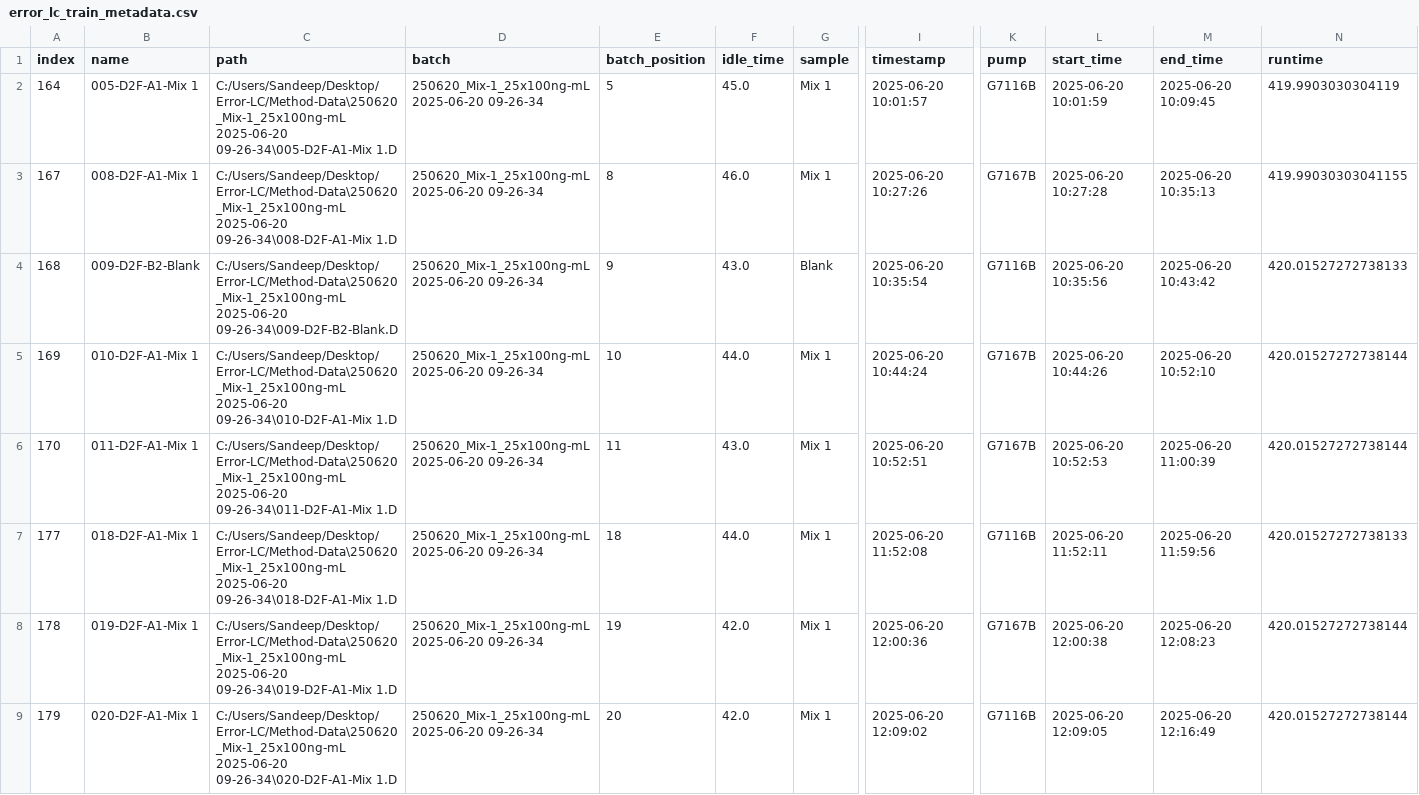
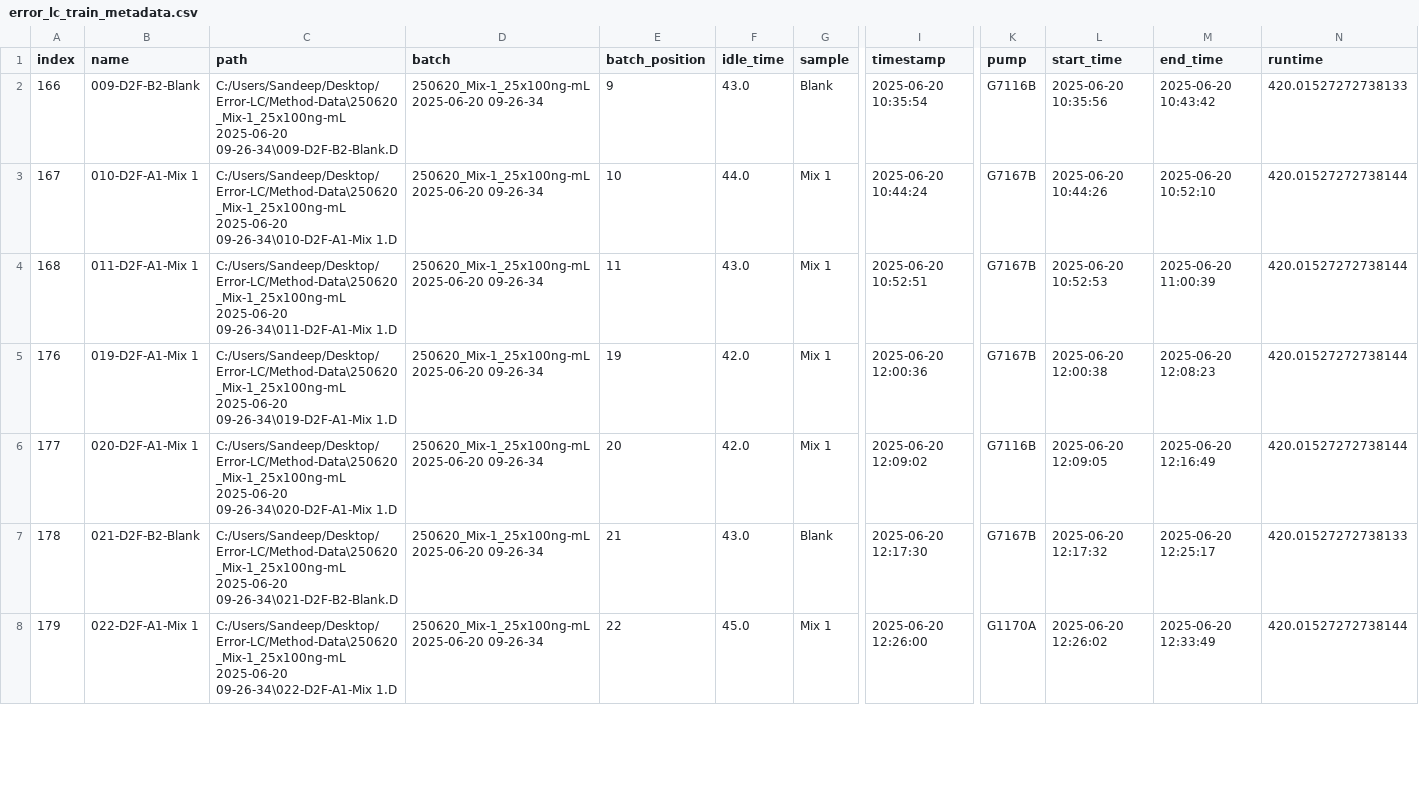
Before and after one commit to odea-project/StreamPort, a CSV file: dev/error_lc_train_metadata.csv, drawn as a sheet; only a part is shown, gaps mark what is left out; removed rows and columns are numbered as before the commit, all else as after; rows hold the shown columns only; the diff covers the shown part only; the diff names each change by its address in the sheet, - before the commit and + after, or states it on an @@ line.

Commit message:
extend error lc test result storage and analysis

```diff
--- a/dev/error_lc_train_metadata.csv
+++ b/dev/error_lc_train_metadata.csv
-row 2: 164 | 005-D2F-A1-Mix 1 | C:/Users/Sandeep/Desktop/Error-LC/Method-Data\250620_Mix-1_25x100ng-mL 2025-06-20 09-26-34\005-D2F-A1-Mix 1.D | 250620_Mix-1_25x100ng-mL 2025-06-20 09-26-34 | 5 | 45.0 | Mix 1 | 2025-06-20 10:01:57 | G7116B | 2025-06-20 10:01:59 | 2025-06-20 10:09:45 | 419.9903030304119
-row 3: 167 | 008-D2F-A1-Mix 1 | C:/Users/Sandeep/Desktop/Error-LC/Method-Data\250620_Mix-1_25x100ng-mL 2025-06-20 09-26-34\008-D2F-A1-Mix 1.D | 250620_Mix-1_25x100ng-mL 2025-06-20 09-26-34 | 8 | 46.0 | Mix 1 | 2025-06-20 10:27:26 | G7167B | 2025-06-20 10:27:28 | 2025-06-20 10:35:13 | 419.99030303041155
-A2 (index): 168
+A2 (index): 166
-A3 (index): 169
+A3 (index): 167
-A4 (index): 170
+A4 (index): 168
+row 5: 176 | 019-D2F-A1-Mix 1 | C:/Users/Sandeep/Desktop/Error-LC/Method-Data\250620_Mix-1_25x100ng-mL 2025-06-20 09-26-34\019-D2F-A1-Mix 1.D | 250620_Mix-1_25x100ng-mL 2025-06-20 09-26-34 | 19 | 42.0 | Mix 1 | 2025-06-20 12:00:36 | G7167B | 2025-06-20 12:00:38 | 2025-06-20 12:08:23 | 420.01527272738144
-B6 (name): 018-D2F-A1-Mix 1
+B6 (name): 020-D2F-A1-Mix 1
-C6 (path): C:/Users/Sandeep/Desktop/Error-LC/Method-Data\250620_Mix-1_25x100ng-mL 2025-06-20 09-26-34\018-D2F-A1-Mix 1.D
+C6 (path): C:/Users/Sandeep/Desktop/Error-LC/Method-Data\250620_Mix-1_25x100ng-mL 2025-06-20 09-26-34\020-D2F-A1-Mix 1.D
-E6 (batch_position): 18
+E6 (batch_position): 20
-F6 (idle_time): 44.0
+F6 (idle_time): 42.0
-I6 (timestamp): 2025-06-20 11:52:08
+I6 (timestamp): 2025-06-20 12:09:02
-L6 (start_time): 2025-06-20 11:52:11
+L6 (start_time): 2025-06-20 12:09:05
-M6 (end_time): 2025-06-20 11:59:56
+M6 (end_time): 2025-06-20 12:16:49
-N6 (runtime): 420.01527272738133
+N6 (runtime): 420.01527272738144
-B7 (name): 019-D2F-A1-Mix 1
+B7 (name): 021-D2F-B2-Blank
-C7 (path): C:/Users/Sandeep/Desktop/Error-LC/Method-Data\250620_Mix-1_25x100ng-mL 2025-06-20 09-26-34\019-D2F-A1-Mix 1.D
+C7 (path): C:/Users/Sandeep/Desktop/Error-LC/Method-Data\250620_Mix-1_25x100ng-mL 2025-06-20 09-26-34\021-D2F-B2-Blank.D
-E7 (batch_position): 19
+E7 (batch_position): 21
-F7 (idle_time): 42.0
+F7 (idle_time): 43.0
-G7 (sample): Mix 1
+G7 (sample): Blank
-I7 (timestamp): 2025-06-20 12:00:36
+I7 (timestamp): 2025-06-20 12:17:30
-L7 (start_time): 2025-06-20 12:00:38
+L7 (start_time): 2025-06-20 12:17:32
-M7 (end_time): 2025-06-20 12:08:23
+M7 (end_time): 2025-06-20 12:25:17
-N7 (runtime): 420.01527272738144
+N7 (runtime): 420.01527272738133
-B8 (name): 020-D2F-A1-Mix 1
+B8 (name): 022-D2F-A1-Mix 1
-C8 (path): C:/Users/Sandeep/Desktop/Error-LC/Method-Data\250620_Mix-1_25x100ng-mL 2025-06-20 09-26-34\020-D2F-A1-Mix 1.D
+C8 (path): C:/Users/Sandeep/Desktop/Error-LC/Method-Data\250620_Mix-1_25x100ng-mL 2025-06-20 09-26-34\022-D2F-A1-Mix 1.D
-E8 (batch_position): 20
+E8 (batch_position): 22
-F8 (idle_time): 42.0
+F8 (idle_time): 45.0
-I8 (timestamp): 2025-06-20 12:09:02
+I8 (timestamp): 2025-06-20 12:26:00
-K8 (pump): G7116B
+K8 (pump): G1170A
-L8 (start_time): 2025-06-20 12:09:05
+L8 (start_time): 2025-06-20 12:26:02
-M8 (end_time): 2025-06-20 12:16:49
+M8 (end_time): 2025-06-20 12:33:49
```
Also changed, not shown: 2 removed rows and 54 edited cells elsewhere in this file, dev/error_lc_test1_features.csv, dev/error_lc_test2_features.csv, 44 other files.
